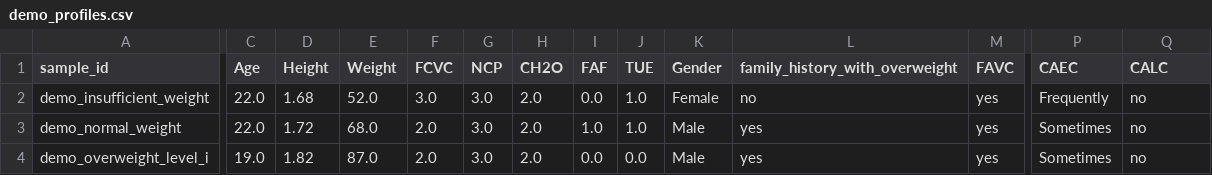
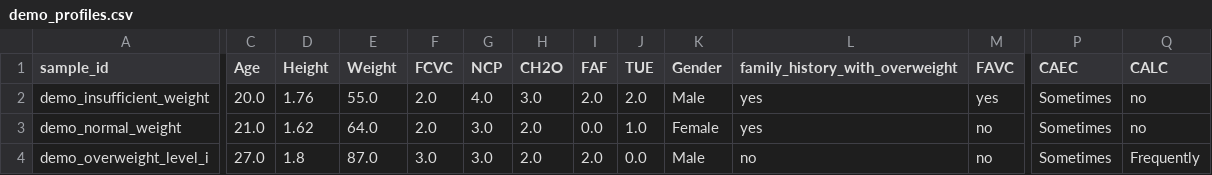
Before and after one commit to JunjieChen0/Robot_Human1, a CSV file: data/sample/demo_profiles.csv, drawn as a sheet; only a part is shown, gaps mark what is left out; the diff covers the shown part only; the diff names each change by its address in the sheet, - before the commit and + after, or states it on an @@ line.

```diff
--- a/data/sample/demo_profiles.csv
+++ b/data/sample/demo_profiles.csv
-C2 (Age): 22.0
+C2 (Age): 20.0
-D2 (Height): 1.68
+D2 (Height): 1.76
-E2 (Weight): 52.0
+E2 (Weight): 55.0
-F2 (FCVC): 3.0
+F2 (FCVC): 2.0
-G2 (NCP): 3.0
+G2 (NCP): 4.0
-H2 (CH2O): 2.0
+H2 (CH2O): 3.0
-I2 (FAF): 0.0
+I2 (FAF): 2.0
-J2 (TUE): 1.0
+J2 (TUE): 2.0
-K2 (Gender): Female
+K2 (Gender): Male
-L2 (family_history_with_overweight): no
+L2 (family_history_with_overweight): yes
-P2 (CAEC): Frequently
+P2 (CAEC): Sometimes
-C3 (Age): 22.0
+C3 (Age): 21.0
-D3 (Height): 1.72
+D3 (Height): 1.62
-E3 (Weight): 68.0
+E3 (Weight): 64.0
-I3 (FAF): 1.0
+I3 (FAF): 0.0
-K3 (Gender): Male
+K3 (Gender): Female
-M3:M4 (FAVC): yes
+M3:M4 (FAVC): no
-C4 (Age): 19.0
+C4 (Age): 27.0
-D4 (Height): 1.82
+D4 (Height): 1.8
-F4 (FCVC): 2.0
+F4 (FCVC): 3.0
-I4 (FAF): 0.0
+I4 (FAF): 2.0
-L4 (family_history_with_overweight): yes
+L4 (family_history_with_overweight): no
-Q4 (CALC): no
+Q4 (CALC): Frequently
```
Also changed, not shown: 46 edited cells elsewhere in this file, 5 other files.
